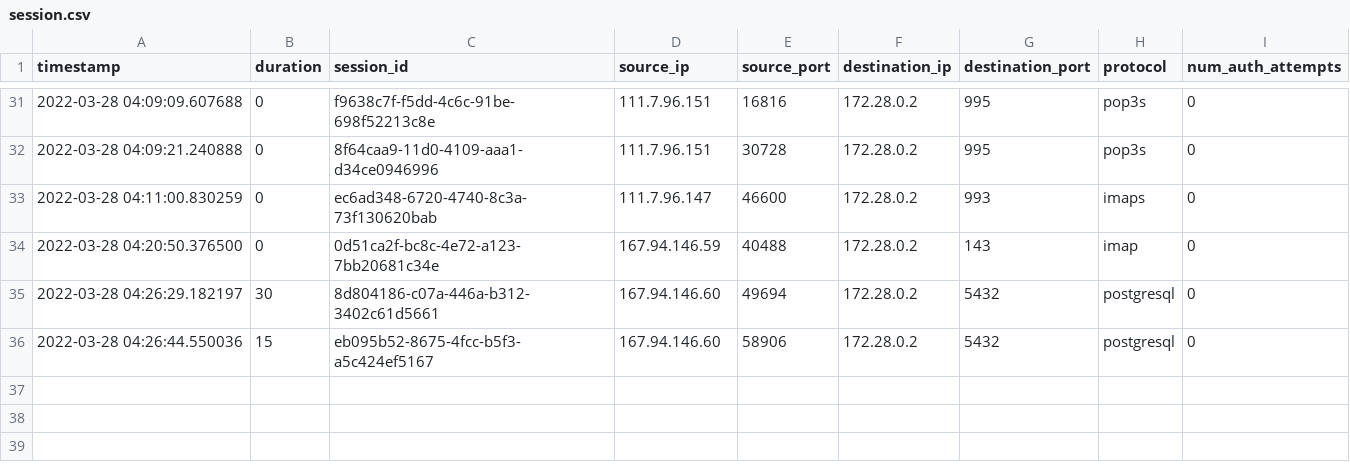
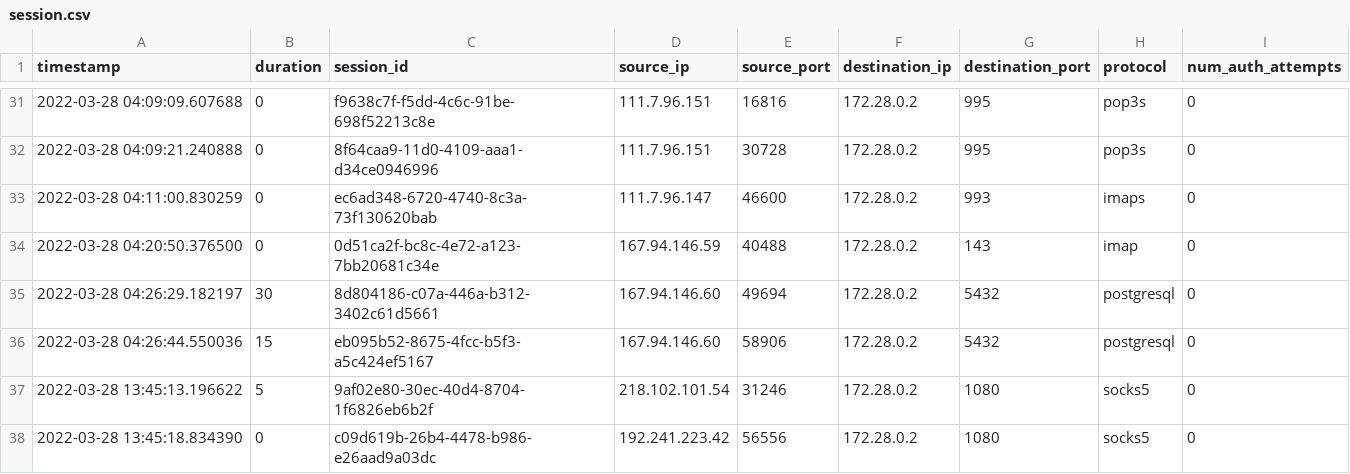
Before and after one commit to mutehayyiz/honey-data, a CSV file: heralding/log/session.csv, drawn as a sheet; only a part is shown, gaps mark what is left out.

```diff
--- a/heralding/log/session.csv
+++ b/heralding/log/session.csv
@@ -36 +36,3 @@ timestamp,duration,session_id,source_ip,source_port,destination_ip,destination_p
 2022-03-28 04:26:44.550036,15,eb095b52-8675-4fcc-b5f3-a5c424ef5167,167.94.146.60,58906,172.28.0.2,5432,postgresql,0
+2022-03-28 13:45:13.196622,5,9af02e80-30ec-40d4-8704-1f6826eb6b2f,218.102.101.54,31246,172.28.0.2,1080,socks5,0
+2022-03-28 13:45:18.834390,0,c09d619b-26b4-4478-b986-e26aad9a03dc,192.241.223.42,56556,172.28.0.2,1080,socks5,0
```
Also changed, not shown: 50 other files.
